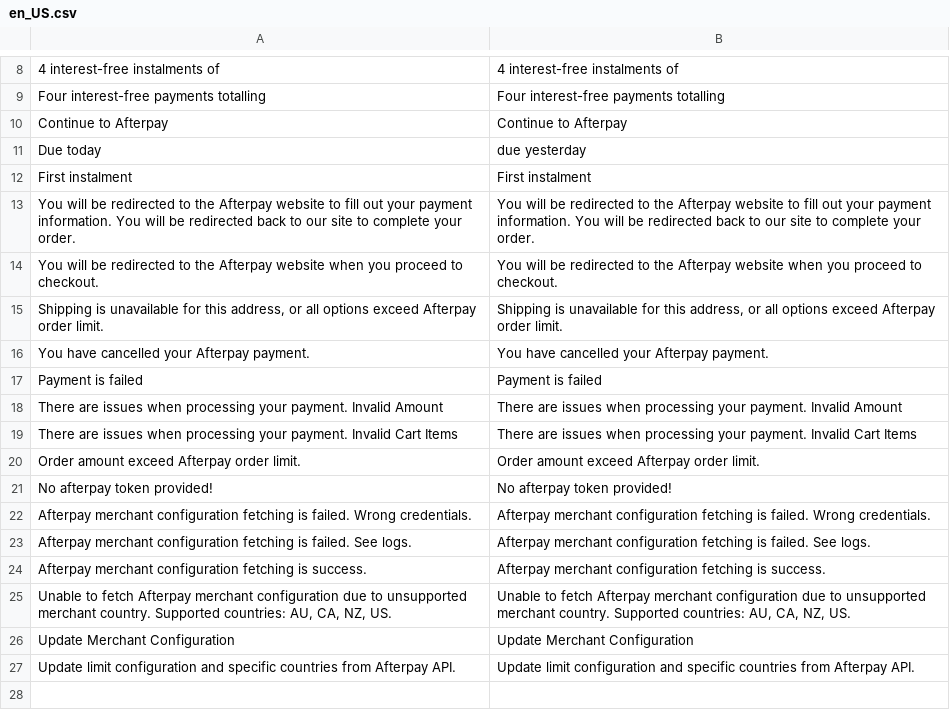
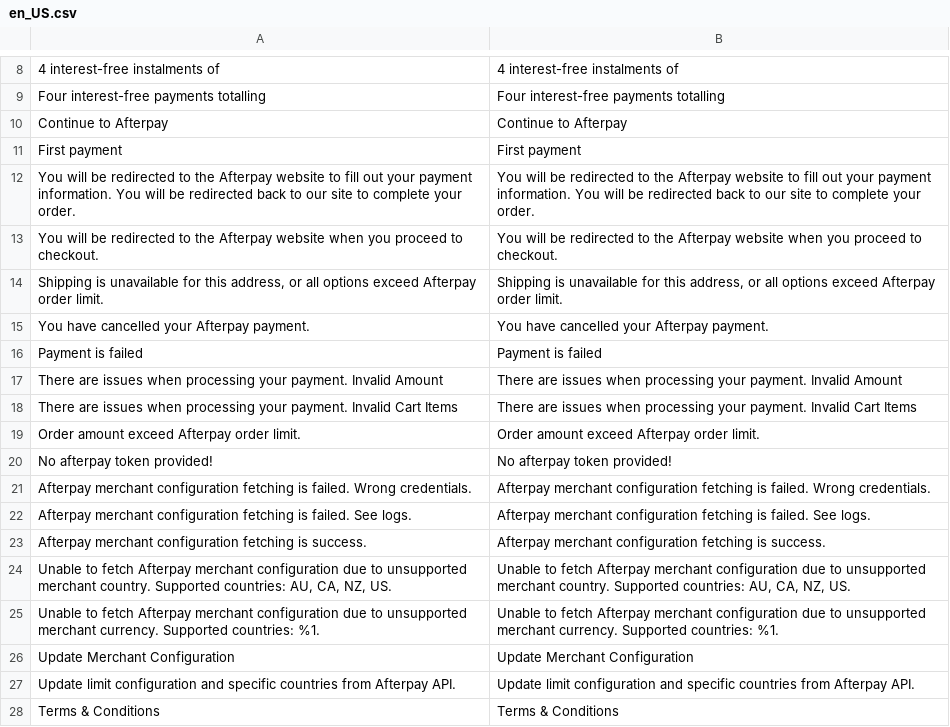
Before and after one commit to afterpay/afterpay-magento-2, a CSV file: i18n/en_US.csv, drawn as a sheet; only a part is shown, gaps mark what is left out; removed rows and columns are numbered as before the commit, all else as after; the diff names each change by its address in the sheet, - before the commit and + after, or states it on an @@ line.

```diff
--- a/i18n/en_US.csv
+++ b/i18n/en_US.csv
-row 11: Due today | due yesterday
-row 12: First instalment | First instalment
+row 11: First payment | First payment
+row 25: Unable to fetch Afterpay merchant configuration due to unsupported merchant currency. Supported countries: %1. | Unable to fetch Afterpay merchant configuration due to unsupported merchant currency. Supported countries: %1.
+row 28: Terms & Conditions | Terms & Conditions
```
Also changed, not shown: 37 other files.
